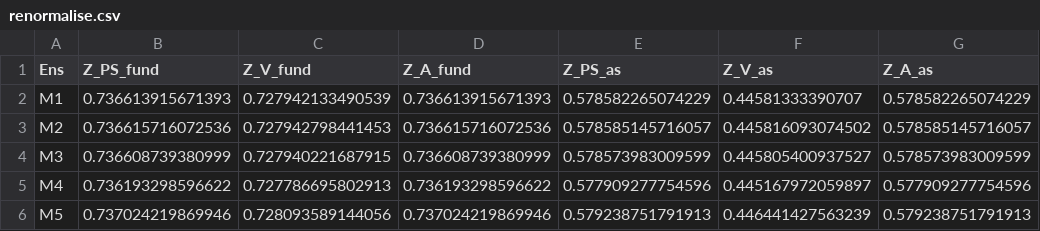
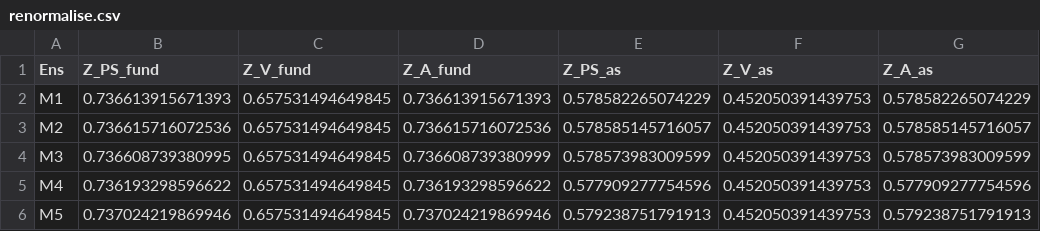
Before and after one commit to telos-collaboration/spectral_density_CB_mesons_2025, a CSV file: lsd_out/metadata/renormalise.csv, drawn as a sheet.

```diff
--- a/lsd_out/metadata/renormalise.csv
+++ b/lsd_out/metadata/renormalise.csv
@@ -1,6 +1,6 @@
 Ens,Z_PS_fund,Z_V_fund,Z_A_fund,Z_PS_as,Z_V_as,Z_A_as
-M1,0.736613915671393,0.727942133490539,0.736613915671393,0.578582265074229,0.44581333390707,0.578582265074229
-M2,0.736615716072536,0.727942798441453,0.736615716072536,0.578585145716057,0.445816093074502,0.578585145716057
-M3,0.736608739380999,0.727940221687915,0.736608739380999,0.578573983009599,0.445805400937527,0.578573983009599
-M4,0.736193298596622,0.727786695802913,0.736193298596622,0.577909277754596,0.445167972059897,0.577909277754596
-M5,0.737024219869946,0.728093589144056,0.737024219869946,0.579238751791913,0.446441427563239,0.579238751791913
+M1,0.736613915671393,0.657531494649845,0.736613915671393,0.578582265074229,0.452050391439753,0.578582265074229
+M2,0.736615716072536,0.657531494649845,0.736615716072536,0.578585145716057,0.452050391439753,0.578585145716057
+M3,0.736608739380995,0.657531494649845,0.736608739380999,0.578573983009599,0.452050391439753,0.578573983009599
+M4,0.736193298596622,0.657531494649845,0.736193298596622,0.577909277754596,0.452050391439753,0.577909277754596
+M5,0.737024219869946,0.657531494649845,0.737024219869946,0.579238751791913,0.452050391439753,0.579238751791913
```
Also changed, not shown: 2 other files.
